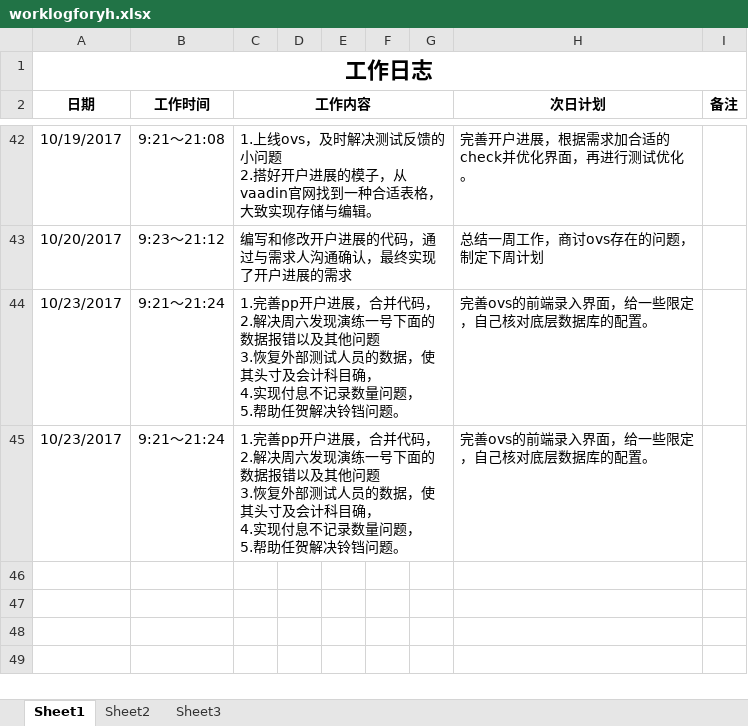
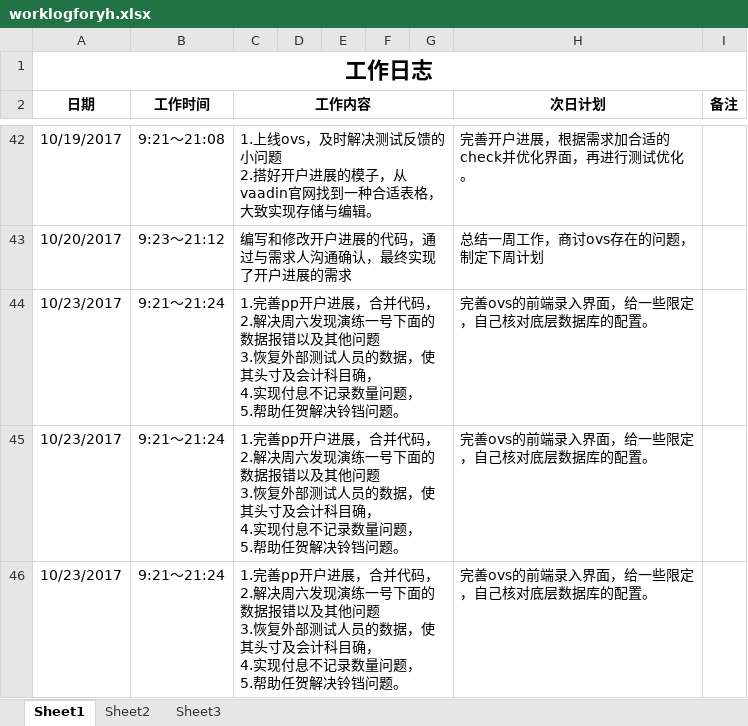
Before and after one commit to yanghua0311/klcs-git, an Excel workbook: worklogforyh.xlsx, sheet Sheet1, drawn as a sheet; only a part is shown, gaps mark what is left out; values as stored, in another font and other column widths than the file's, no borders; ↵ is a line break in a cell; the diff names each change by its address in the sheet, - before the commit and + after, or states it on an @@ line.

Commit message:
11111

```diff
--- a/worklogforyh.xlsx (sheet Sheet1)
+++ b/worklogforyh.xlsx (sheet Sheet1)
+row 46: 10/23/2017 | 9:21～21:24 | 1.完善pp开户进展，合并代码， ↵ 2.解决周六发现演练一号下面的数据报错以及其他问题 ↵ 3.恢复外部测试人员的数据，使其头寸及会计科目确， ↵ 4.实现付息不记录数量问题， ↵ 5.帮助任贺解决铃铛问题。 |  |  |  |  | 完善ovs的前端录入界面，给一些限定，自己核对底层数据库的配置。
```
